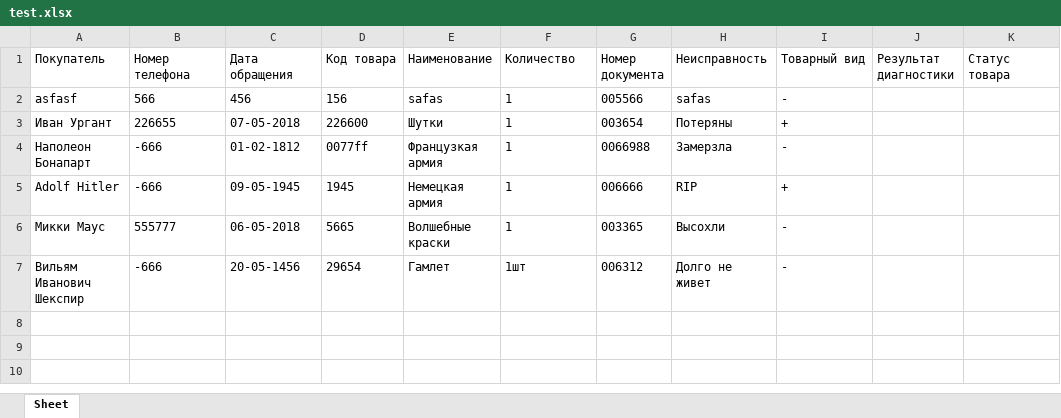
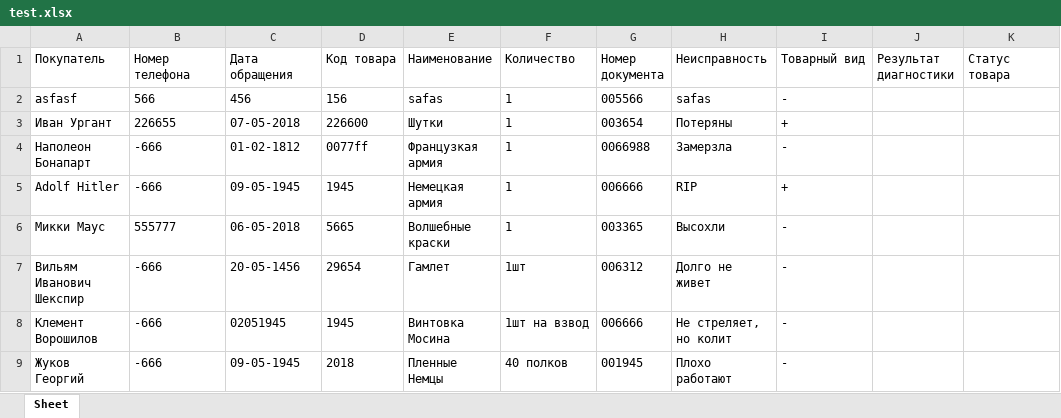
Before and after one commit to gotfree/defection, an Excel workbook: output/test.xlsx, sheet Sheet, drawn as a sheet; values as stored, in another font and other column widths than the file's, no borders; the diff names each change by its address in the sheet, - before the commit and + after, or states it on an @@ line.

```diff
--- a/output/test.xlsx (sheet Sheet)
+++ b/output/test.xlsx (sheet Sheet)
+row 8: Клемент Ворошилов | -666 | 02051945 | 1945 | Винтовка Мосина | 1шт на взвод | 006666 | Не стреляет, но колит | -
+row 9: Жуков Георгий | -666 | 09-05-1945 | 2018 | Пленные Немцы | 40 полков | 001945 | Плохо работают | -
```
Also changed, not shown: 3 other files.
